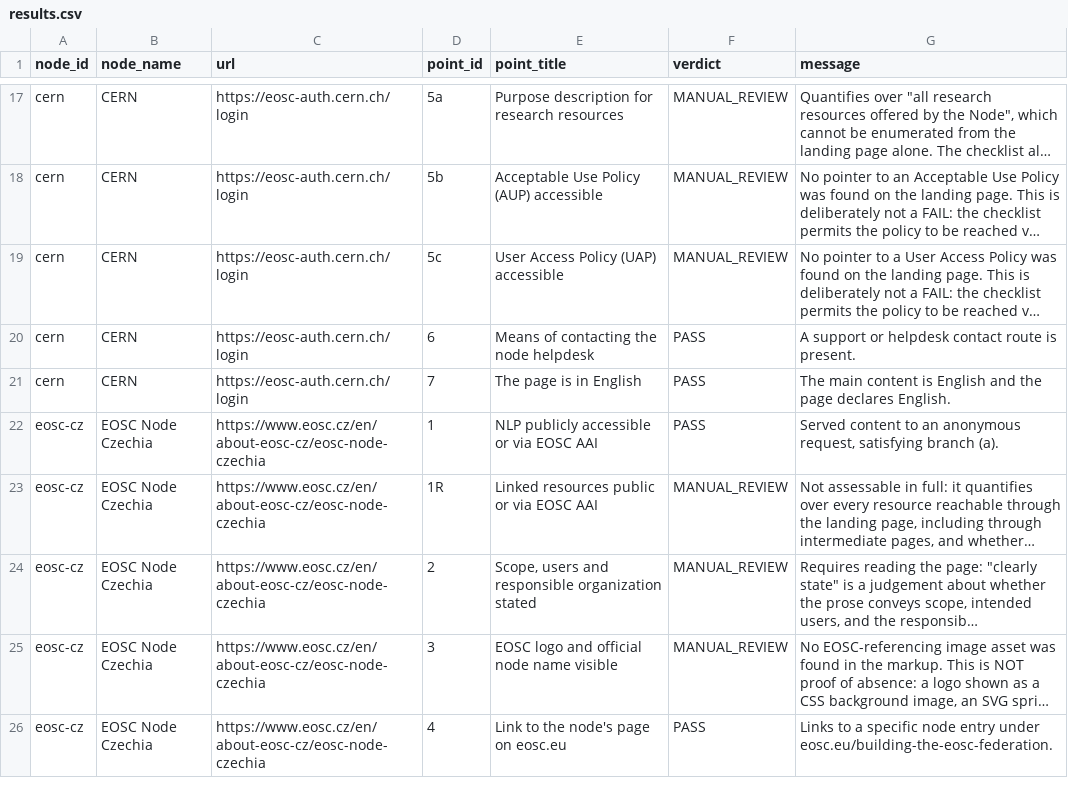
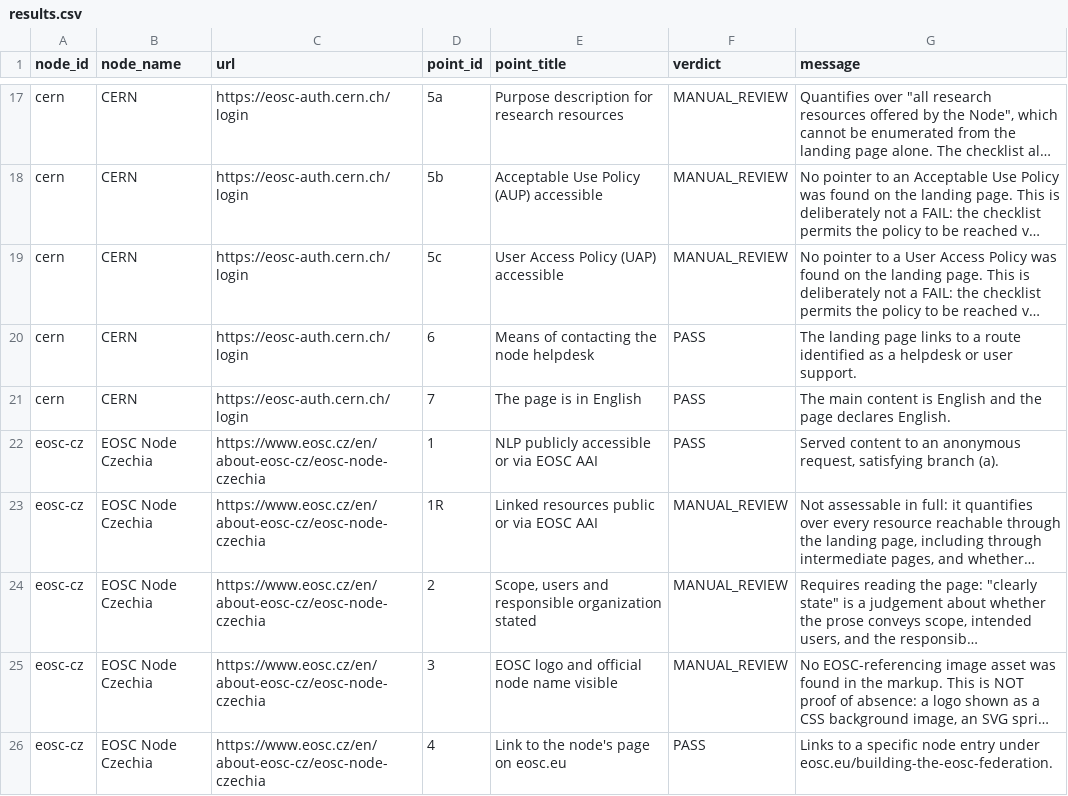
Before and after one commit to marioreale/eosc-basic-compliance, a CSV file: results/results.csv, drawn as a sheet; only a part is shown, gaps mark what is left out; long unchanged cells end in …; the diff covers the shown part only; the diff names each change by its address in the sheet, - before the commit and + after, or states it on an @@ line.

Commit message:
Re-assess the 24 September run with the fixed point 6 and 5b/5c checks
Same evidence (committed at f98cefe), same run id, no node contacted:
assess --skip Italy --run live-2026-09-24-no-italy at 29dead8.
44 PASS / 6 FAIL / 70 MANUAL_REVIEW, was 45/6/69. Czechia 6 and
EBRAINS 6 go to review, GÉANT 5b to PASS (pointer), all now matching
the reviewer determinations.

REVIEW-2026-09-24.md gains an addendum (section 12) and marks tool
issues 1-3 fixed. BBMRI-ERIC point 6 is revised from "manual review"
to "met": its contact page, followed at collection, lists helpdesk
mailboxes (it@helpdesk., elsi-helpdesk@, rd@helpdesk.) that the
review had not considered. The tool's PASS now cites them.

```diff
--- a/results/results.csv
+++ b/results/results.csv
-G20 (message): A support or helpdesk contact route is present.
+G20 (message): The landing page links to a route identified as a helpdesk or user support.
```
Also changed, not shown: 16 edited cells elsewhere in this file, 6 other files.
